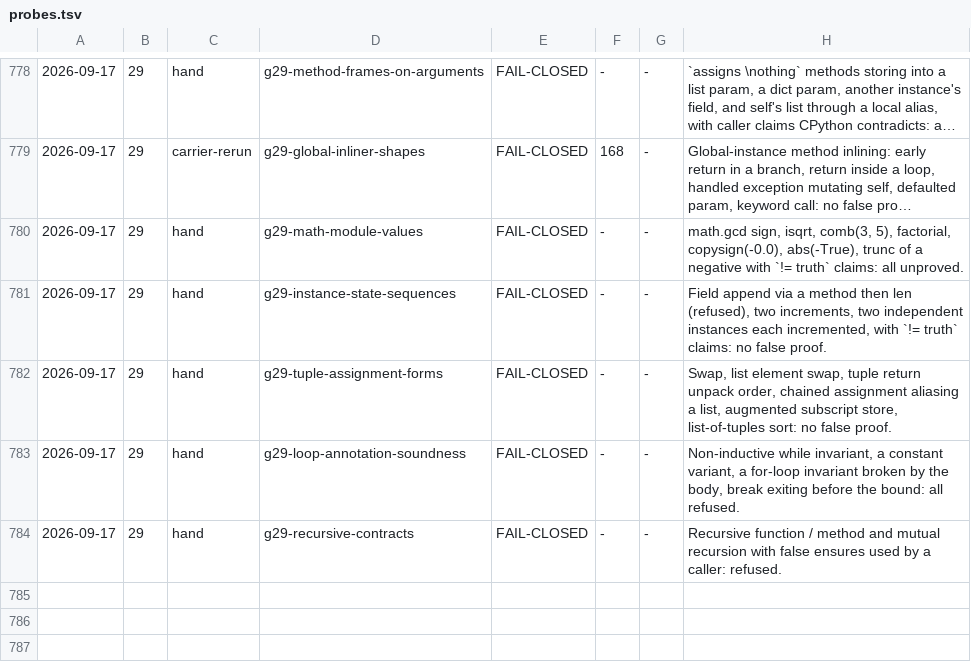
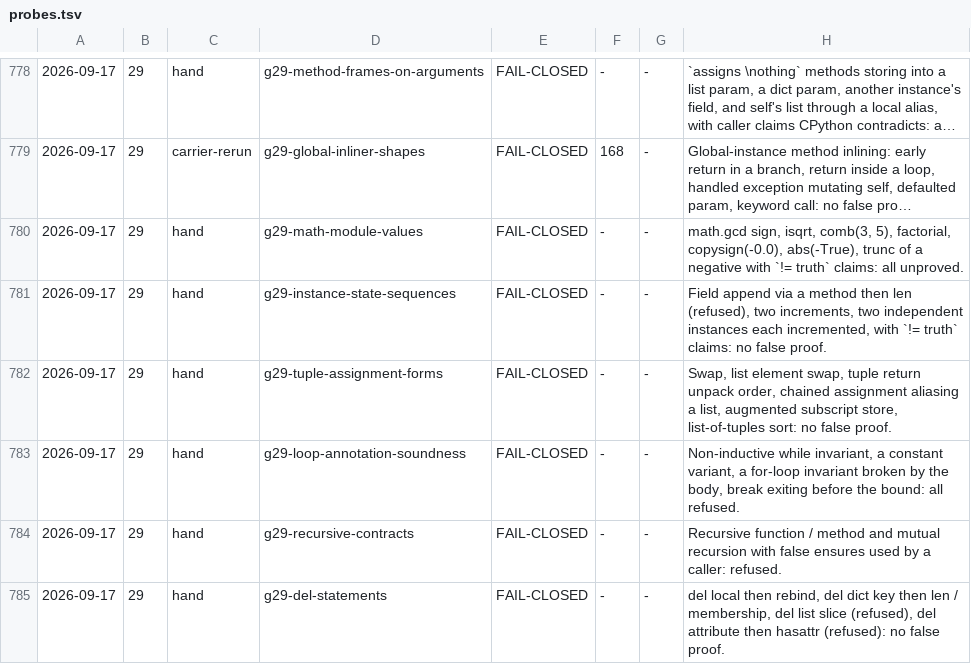
Before and after one commit to fderepas/pycsl, a TSV file: getting-better/open-routes/probes.tsv, drawn as a sheet; only a part is shown, gaps mark what is left out; long unchanged cells end in …; the diff names each change by its address in the sheet, - before the commit and + after, or states it on an @@ line.

```diff
--- a/getting-better/open-routes/probes.tsv
+++ b/getting-better/open-routes/probes.tsv
+row 785: 2026-09-17 | 29 | hand | g29-del-statements | FAIL-CLOSED | - | - | del local then rebind, del dict key then len / membership, del list slice (refused), del attribute then hasattr (refused): no false proof.
```
